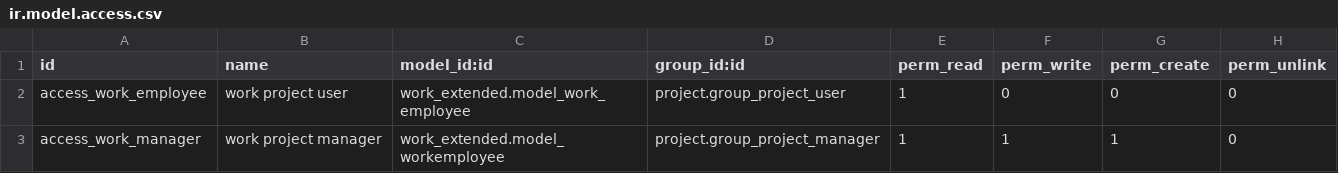
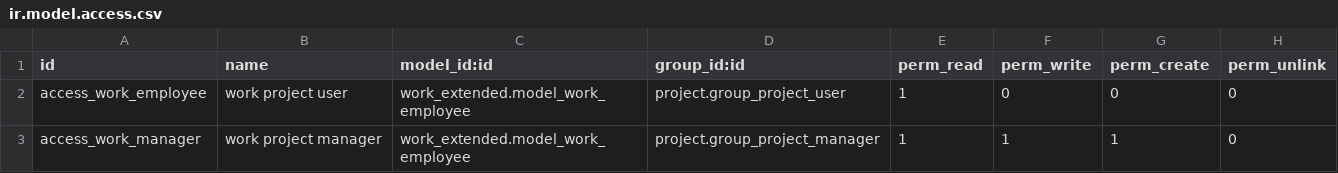
Before and after one commit to antoniocanovas/addons-ic, a CSV file: work_extended/security/ir.model.access.csv, drawn as a sheet.

Commit message:
rename

```diff
--- a/work_extended/security/ir.model.access.csv
+++ b/work_extended/security/ir.model.access.csv
@@ -2,2 +2,2 @@ id,name,model_id:id,group_id:id,perm_read,perm_write,perm_create,perm_unlink
 access_work_employee,work project user,work_extended.model_work_employee,project.group_project_user,1,0,0,0
-access_work_manager,work project manager,work_extended.model_workemployee,project.group_project_manager,1,1,1,0
+access_work_manager,work project manager,work_extended.model_work_employee,project.group_project_manager,1,1,1,0
```
